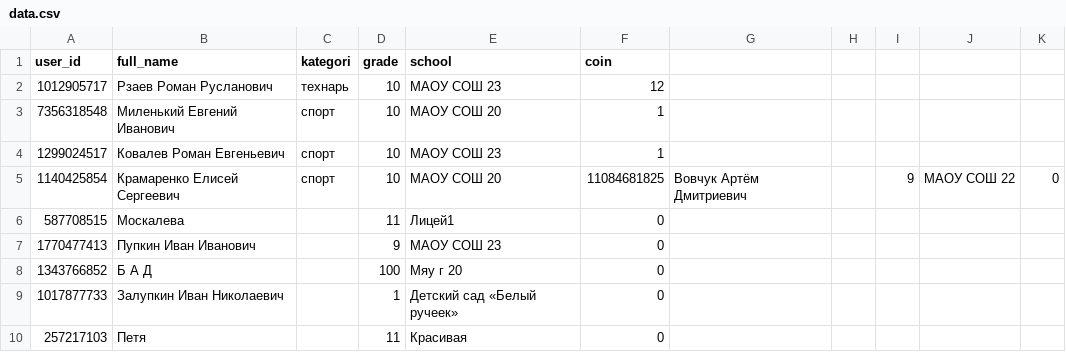
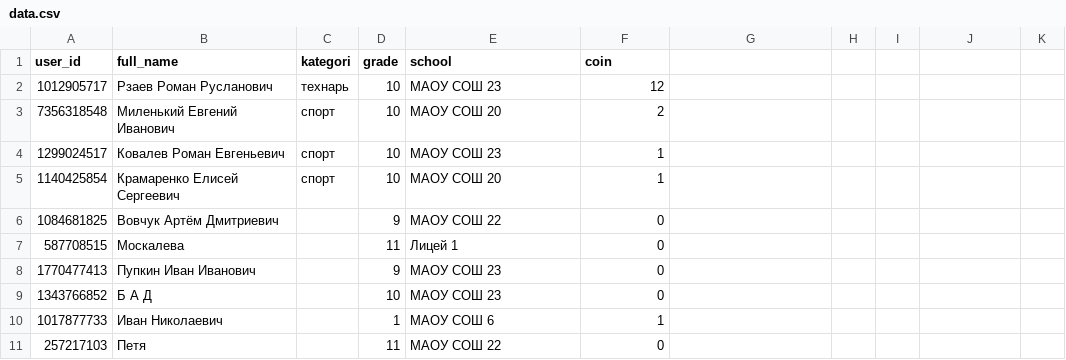
Before and after one commit to vkkasher/500-schoolchildren, a CSV file: data.csv, drawn as a sheet.

Commit message:
Update file via script

```diff
--- a/data.csv
+++ b/data.csv
@@ -2,9 +2,10 @@ user_id,full_name,kategori,grade,school,coin
 1012905717,Рзаев Роман Русланович,технарь,10,МАОУ СОШ 23,12
-7356318548,Миленький Евгений Иванович,спорт,10,МАОУ СОШ 20,1
+7356318548,Миленький Евгений Иванович,спорт,10,МАОУ СОШ 20,2
 1299024517,Ковалев Роман Евгеньевич,спорт,10,МАОУ СОШ 23,1
-1140425854,Крамаренко Елисей Сергеевич,спорт,10,МАОУ СОШ 20,11084681825,Вовчук Артём Дмитриевич, ,9,МАОУ СОШ 22,0
-587708515,Москалева, ,11,Лицей1,0
+1140425854,Крамаренко Елисей Сергеевич,спорт,10,МАОУ СОШ 20,1
+1084681825,Вовчук Артём Дмитриевич, ,9,МАОУ СОШ 22,0
+587708515,Москалева, ,11,Лицей 1,0
 1770477413,Пупкин Иван Иванович, ,9,МАОУ СОШ 23,0
-1343766852,Б А Д, ,100,Мяу г 20,0
-1017877733,Залупкин Иван Николаевич, ,1,Детский сад «Белый ручеек»,0
-257217103,Петя, ,11,Красивая,0
+1343766852,Б А Д, ,10,МАОУ СОШ 23,0
+1017877733,Иван Николаевич, ,1,МАОУ СОШ 6,1
+257217103,Петя, ,11,МАОУ СОШ 22,0
```
